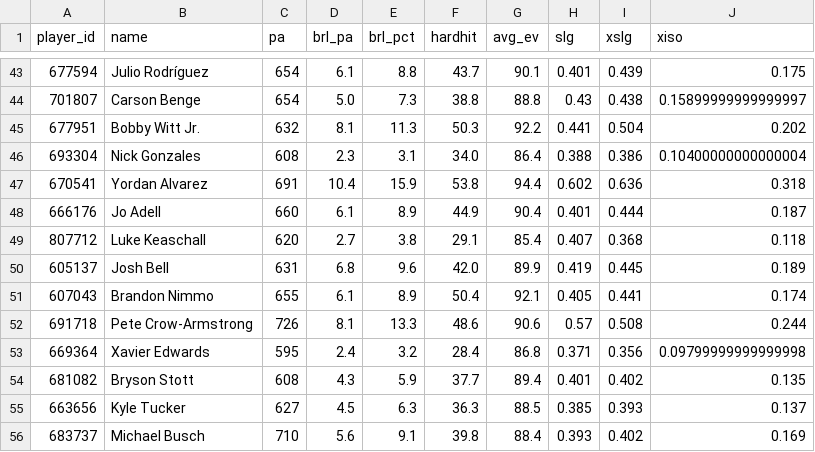
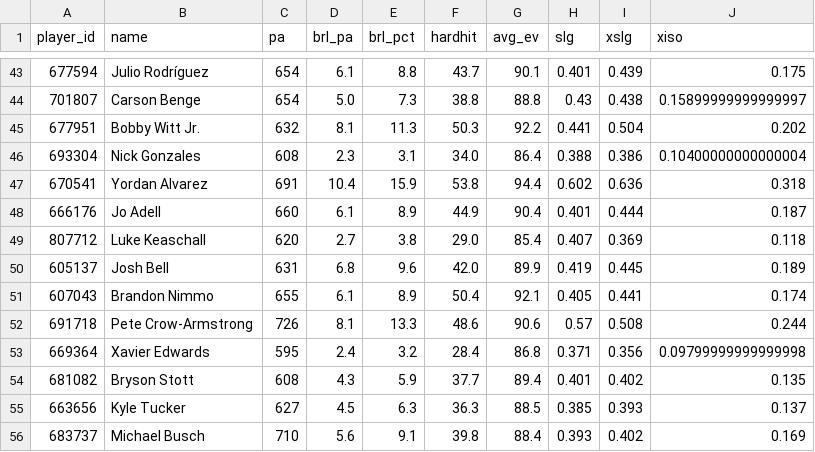
Before and after one commit to drshawnhall20176/DrHallMLBDashboard, a CSV file: data/statcast_batters.csv, drawn as a sheet; only a part is shown, gaps mark what is left out.

```diff
--- a/data/statcast_batters.csv
+++ b/data/statcast_batters.csv
@@ -48,3 +48,3 @@ player_id,name,pa,brl_pa,brl_pct,hardhit,avg_ev,slg,xslg,xiso
 666176,Jo Adell,660,6.1,8.9,44.9,90.4,0.401,0.444,0.187
-807712,Luke Keaschall,620,2.7,3.8,29.1,85.4,0.407,0.368,0.118
+807712,Luke Keaschall,620,2.7,3.8,29.0,85.4,0.407,0.369,0.118
 605137,Josh Bell,631,6.8,9.6,42.0,89.9,0.419,0.445,0.189
```
